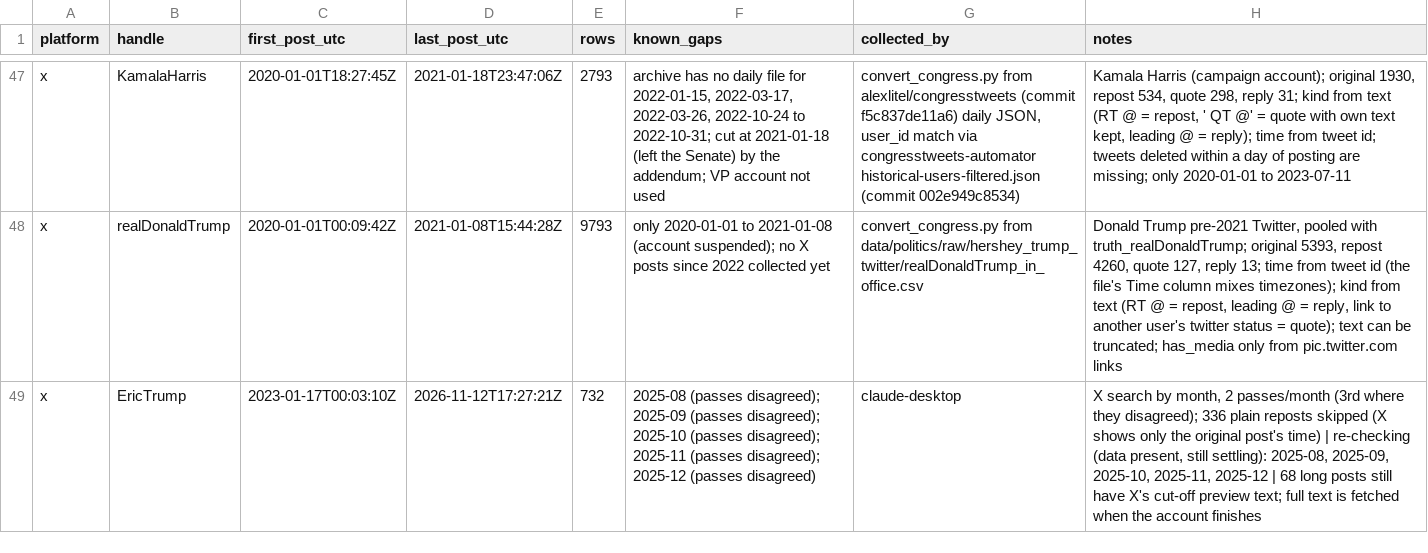
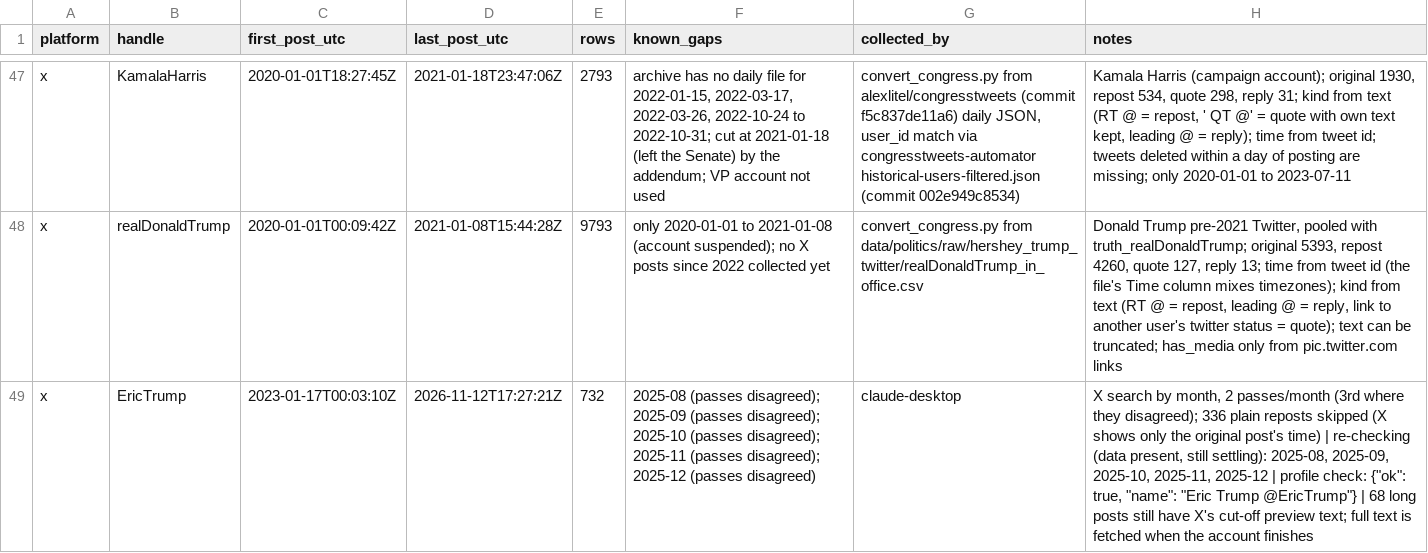
Before and after one commit to Varkot-dev/binance-microstructure, a CSV file: research/politics/coverage.csv, drawn as a sheet; only a part is shown, gaps mark what is left out; the diff names each change by its address in the sheet, - before the commit and + after, or states it on an @@ line.

```diff
--- a/research/politics/coverage.csv
+++ b/research/politics/coverage.csv
-H49 (notes): …2025-12 | 68 long…
+H49 (notes): …2025-12 | profile check: {"ok": true, "name": "Eric Trump @EricTrump"} | 68 long…
```
Also changed, not shown: research/politics/posts/x_EricTrump.csv.
